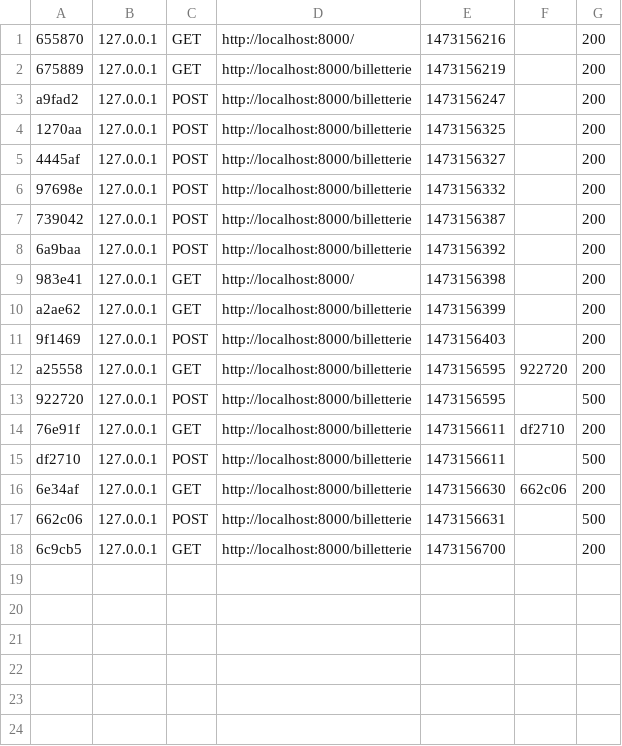
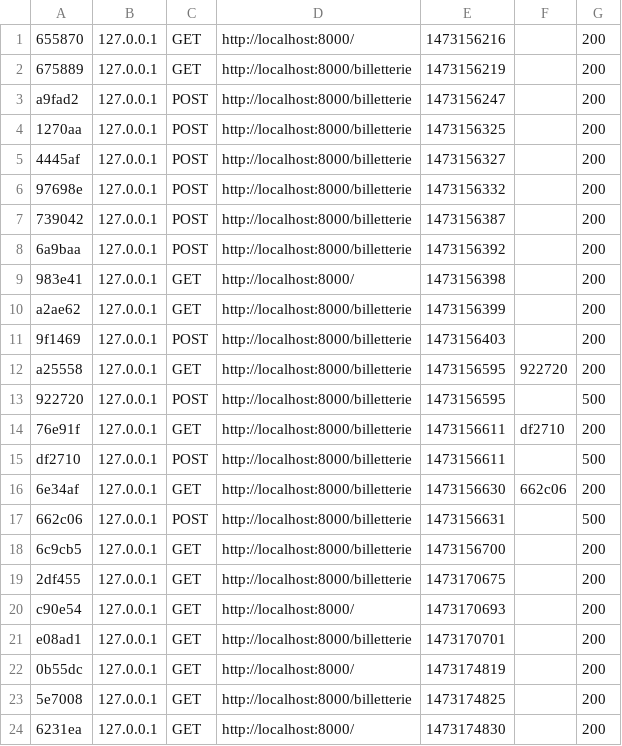
Before and after one commit to MarieVerinaud/billetterie, a CSV file: var/cache/dev/profiler/index.csv, drawn as a sheet; the diff names each change by its address in the sheet, - before the commit and + after, or states it on an @@ line.

```diff
--- a/var/cache/dev/profiler/index.csv
+++ b/var/cache/dev/profiler/index.csv
+row 19: 2df455 | 127.0.0.1 | GET | http://localhost:8000/billetterie | 1473170675 |  | 200
+row 20: c90e54 | 127.0.0.1 | GET | http://localhost:8000/ | 1473170693 |  | 200
+row 21: e08ad1 | 127.0.0.1 | GET | http://localhost:8000/billetterie | 1473170701 |  | 200
+row 22: 0b55dc | 127.0.0.1 | GET | http://localhost:8000/ | 1473174819 |  | 200
+row 23: 5e7008 | 127.0.0.1 | GET | http://localhost:8000/billetterie | 1473174825 |  | 200
+row 24: 6231ea | 127.0.0.1 | GET | http://localhost:8000/ | 1473174830 |  | 200
```
Also changed, not shown: 6 other files.
